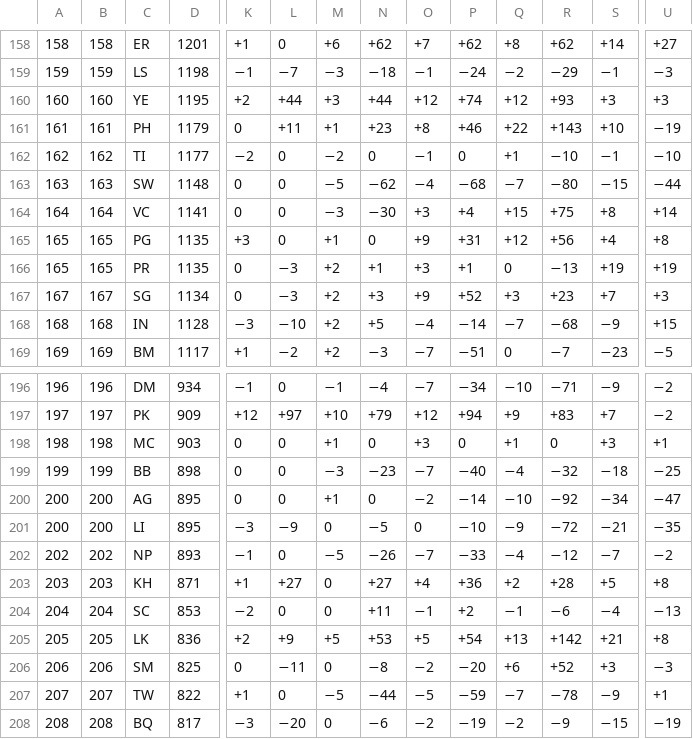
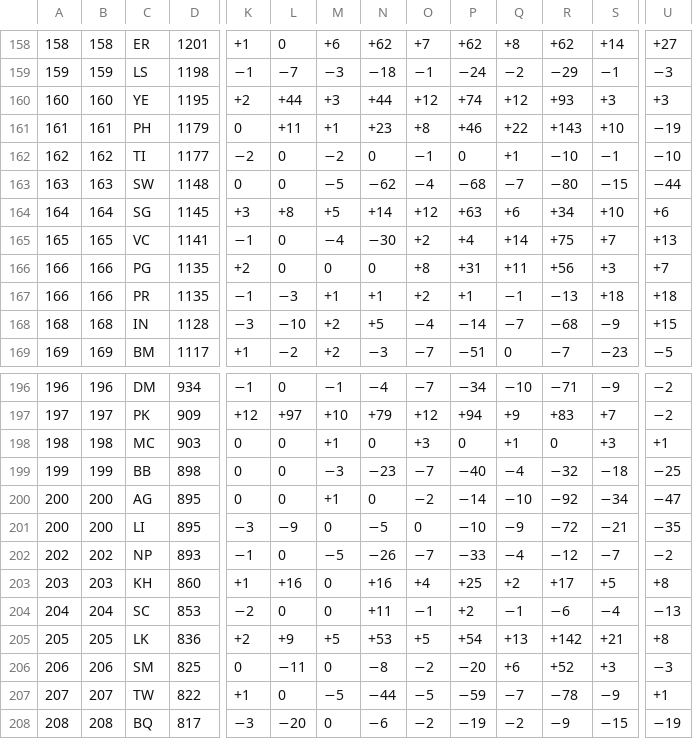
Before and after one commit to v-datos/FIFA_world_cup_2026, a TSV file: data/source_cache/world_football_elo/raw/World.tsv, drawn as a sheet; only a part is shown, gaps mark what is left out; removed rows and columns are numbered as before the commit, all else as after; rows hold the shown columns only; the diff covers the shown part only; the diff names each change by its address in the sheet, - before the commit and + after, or states it on an @@ line.

```diff
--- a/data/source_cache/world_football_elo/raw/World.tsv
+++ b/data/source_cache/world_football_elo/raw/World.tsv
+row 164: 164 | 164 | SG | 1145 | +3 | +8 | +5 | +14 | +12 | +63 | +6 | +34 | +10 | +6
-A165: 164
+A165: 165
-B165: 164
+B165: 165
-K165: 0
+K165: −1
-M165: −3
+M165: −4
-O165: +3
+O165: +2
-Q165: +15
+Q165: +14
-S165: +8
+S165: +7
-U165: +14
+U165: +13
-A166:A167: 165
+A166:A167: 166
-B166:B167: 165
+B166:B167: 166
-K166: +3
+K166: +2
-M166: +1
+M166: 0
-O166: +9
+O166: +8
-Q166: +12
+Q166: +11
-S166: +4
+S166: +3
-U166: +8
+U166: +7
-K167: 0
+K167: −1
-M167: +2
+M167: +1
-O167: +3
+O167: +2
-Q167: 0
+Q167: −1
-S167: +19
+S167: +18
-U167: +19
+U167: +18
-row 167: 167 | 167 | SG | 1134 | 0 | −3 | +2 | +3 | +9 | +52 | +3 | +23 | +7 | +3
-D203: 871
+D203: 860
-L203: +27
+L203: +16
-N203: +27
+N203: +16
-P203: +36
+P203: +25
-R203: +28
+R203: +17
```
Also changed, not shown: 30 edited cells elsewhere in this file, 5 other files.
